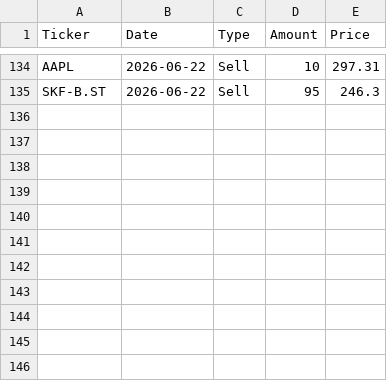
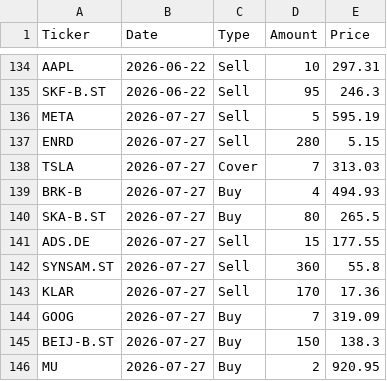
Before and after one commit to arofre/figab, a CSV file: transactions.csv, drawn as a sheet; only a part is shown, gaps mark what is left out.

Commit message:
Transactions

```diff
--- a/transactions.csv
+++ b/transactions.csv
@@ -135 +135,12 @@ AAPL;2026-06-22;Sell;10;297.31
 SKF-B.ST;2026-06-22;Sell;95;246.3
+META;2026-07-27;Sell;5;595.19
+ENRD;2026-07-27;Sell;280;5.15
+TSLA;2026-07-27;Cover;7;313.03
+BRK-B;2026-07-27;Buy;4;494.93
+SKA-B.ST;2026-07-27;Buy;80;265.5
+ADS.DE;2026-07-27;Sell;15;177.55
+SYNSAM.ST;2026-07-27;Sell;360;55.8
+KLAR;2026-07-27;Sell;170;17.36
+GOOG;2026-07-27;Buy;7;319.09
+BEIJ-B.ST;2026-07-27;Buy;150;138.3
+MU;2026-07-27;Buy;2;920.95
```
